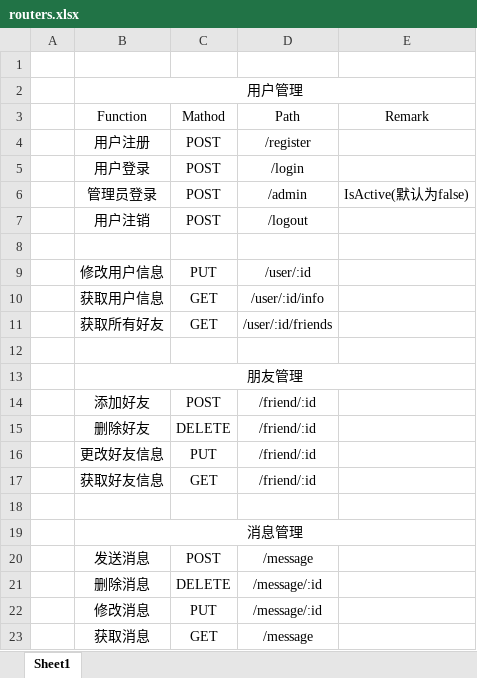
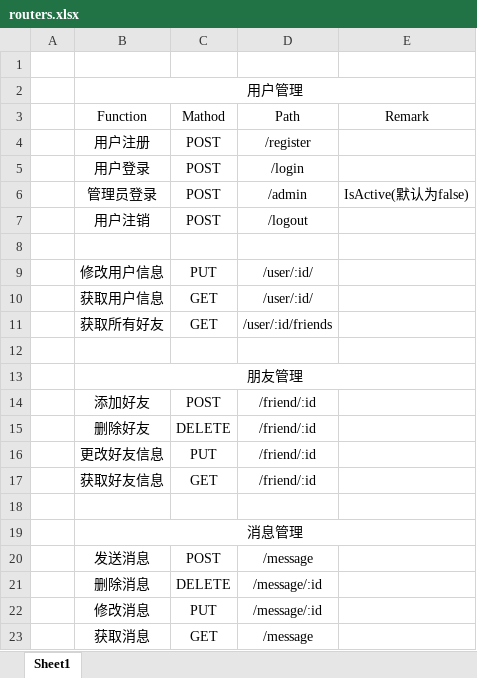
Before and after one commit to yusheng-guo/chat, an Excel workbook: routers.xlsx, sheet Sheet1, drawn as a sheet; values as stored, in another font and other column widths than the file's, no borders; the diff names each change by its address in the sheet, - before the commit and + after, or states it on an @@ line.

```diff
--- a/routers.xlsx (sheet Sheet1)
+++ b/routers.xlsx (sheet Sheet1)
-D9 (Path): /user/:id
+D9 (Path): /user/:id/
-D10 (Path): /user/:id/info
+D10 (Path): /user/:id/
```
Also changed, not shown: 8 other files.
